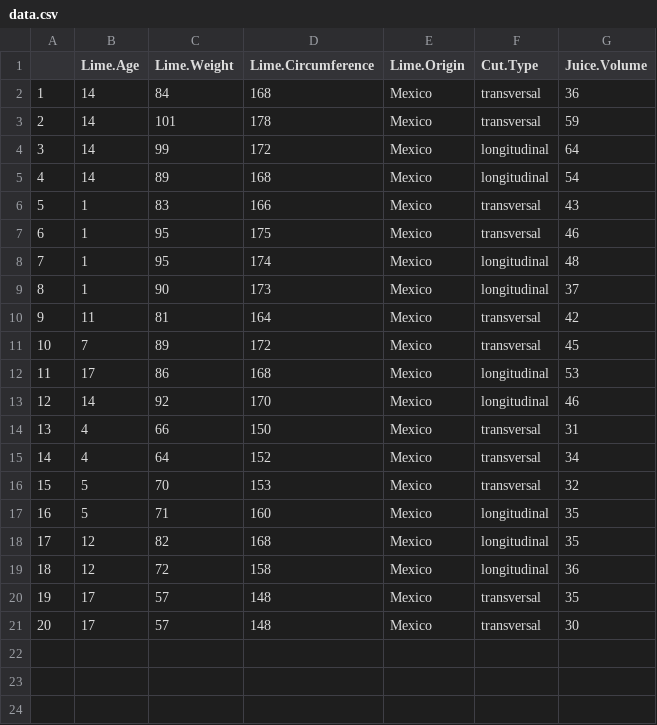
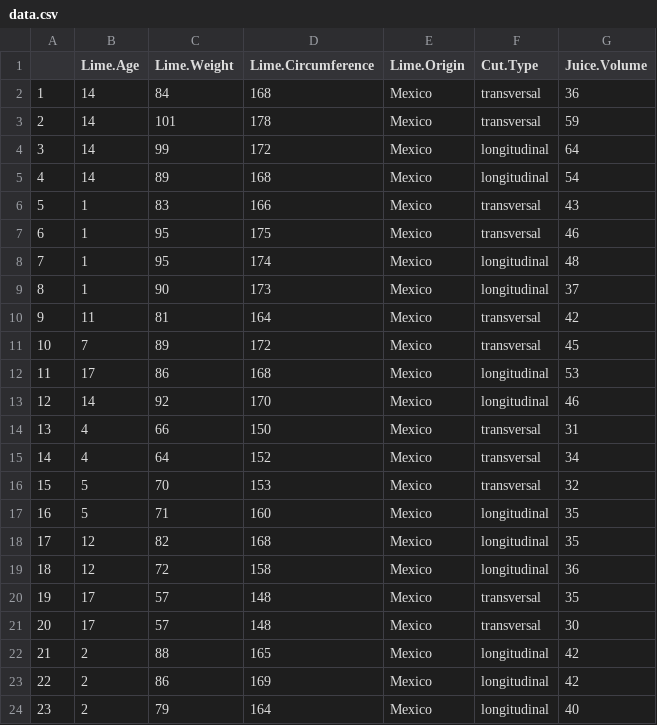
Before and after one commit to jadianes/lime-project, a CSV file: data/data.csv, drawn as a sheet; the diff names each change by its address in the sheet, - before the commit and + after, or states it on an @@ line.

Commit message:
new data, deploy all, plots

```diff
--- a/data/data.csv
+++ b/data/data.csv
+row 22: 21 | 2 | 88 | 165 | Mexico | longitudinal | 42
+row 23: 22 | 2 | 86 | 169 | Mexico | longitudinal | 42
+row 24: 23 | 2 | 79 | 164 | Mexico | longitudinal | 40
```
Also changed, not shown: 3 other files.
